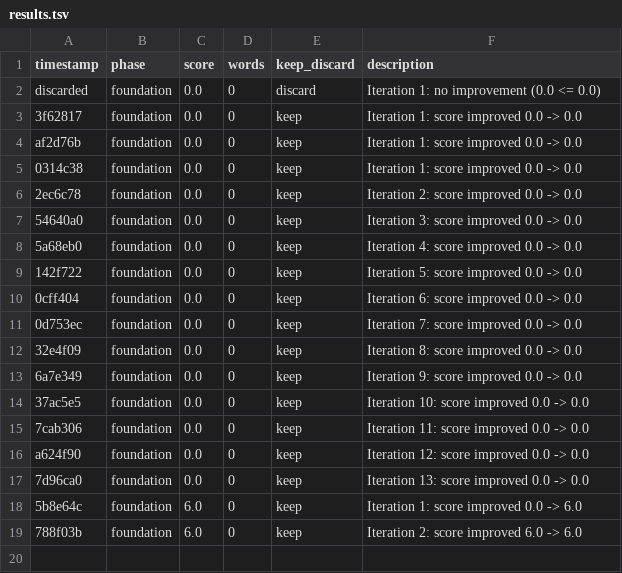
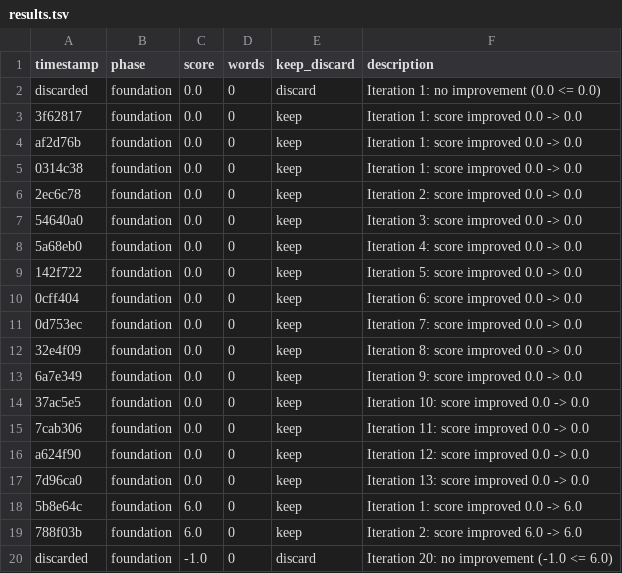
Before and after one commit to NousResearch/autonovel, a TSV file: results.tsv, drawn as a sheet; the diff names each change by its address in the sheet, - before the commit and + after, or states it on an @@ line.

Commit message:
revision cycle 1 complete: novel_score 0.0

```diff
--- a/results.tsv
+++ b/results.tsv
+row 20: discarded | foundation | -1.0 | 0 | discard | Iteration 20: no improvement (-1.0 <= 6.0)
```
Also changed, not shown: 1 other file.
